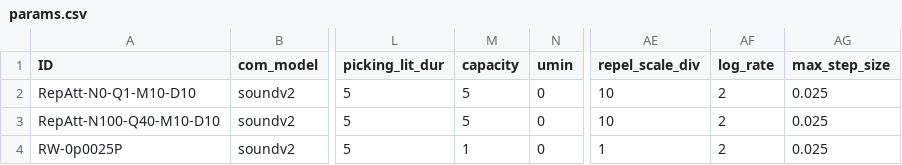
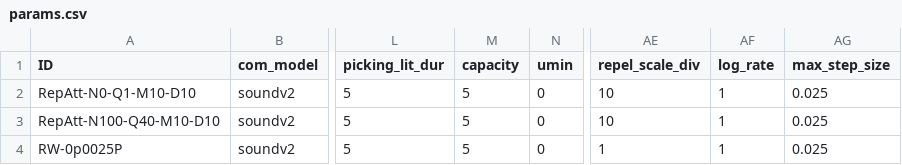
Before and after one commit to elcymon/swarm_sim, a CSV file: params/params.csv, drawn as a sheet; only a part is shown, gaps mark what is left out; the diff names each change by its address in the sheet, - before the commit and + after, or states it on an @@ line.

```diff
--- a/params/params.csv
+++ b/params/params.csv
-AF2:AF4 (log_rate): 2
+AF2:AF4 (log_rate): 1
-M4 (capacity): 1
+M4 (capacity): 5
```
Also changed, not shown: 5 other files.
